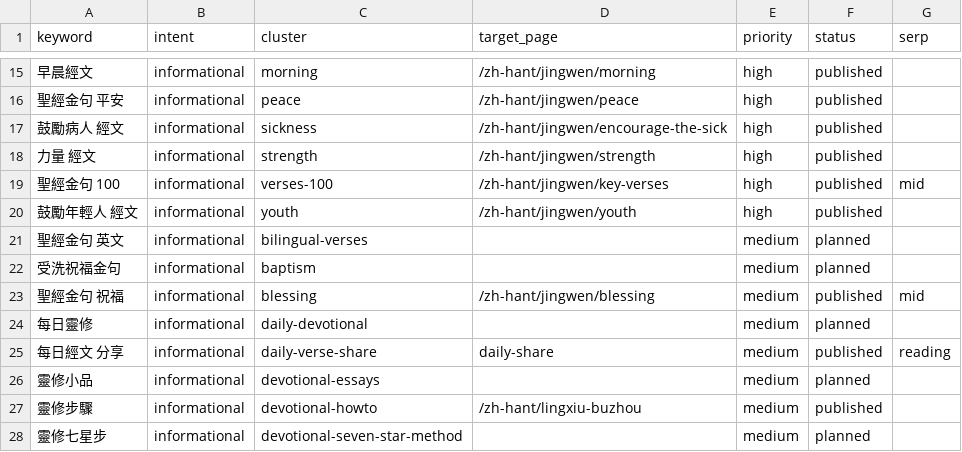
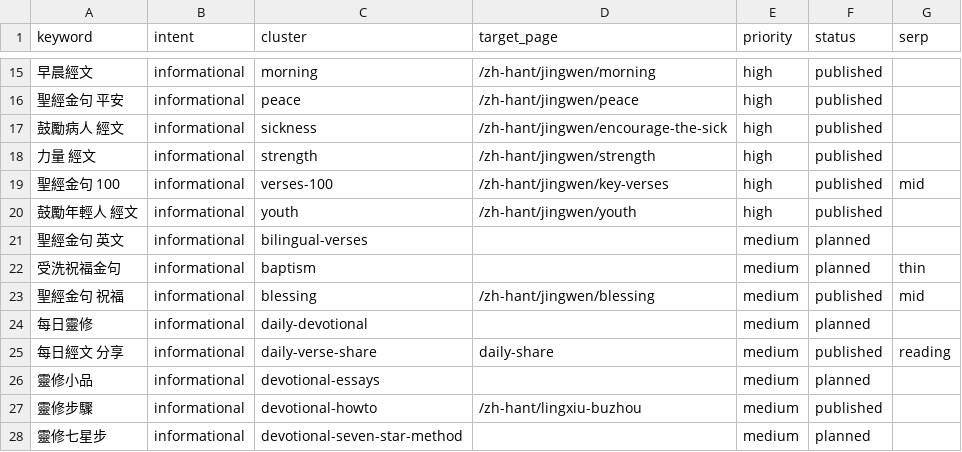
Before and after one commit to whoiskenneth-beep/bibleversealarm-site, a CSV file: seo/keywords/zh.csv, drawn as a sheet; only a part is shown, gaps mark what is left out.

```diff
--- a/seo/keywords/zh.csv
+++ b/seo/keywords/zh.csv
@@ -21,3 +21,3 @@ keyword,intent,cluster,target_page,priority,status,serp
 聖經金句 英文,informational,bilingual-verses,,medium,planned,
-受洗祝福金句,informational,baptism,,medium,planned,
+受洗祝福金句,informational,baptism,,medium,planned,thin
 聖經金句 祝福,informational,blessing,/zh-hant/jingwen/blessing,medium,published,mid
```
Also changed, not shown: geo/questions.csv, seo/keywords/ko.csv, 10 other files.
